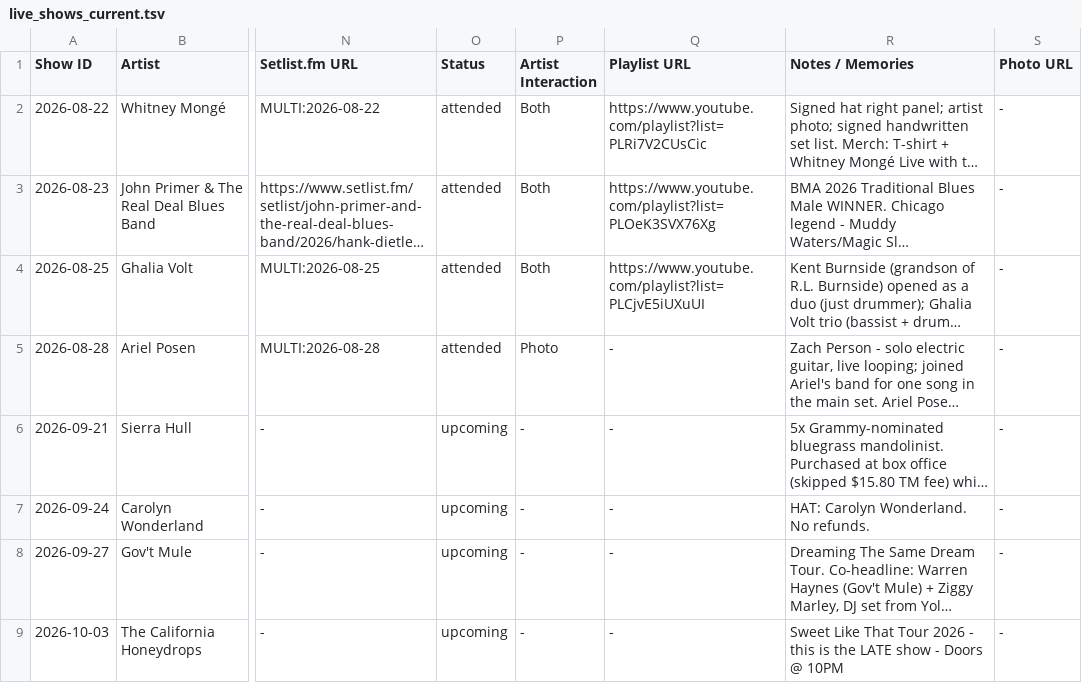
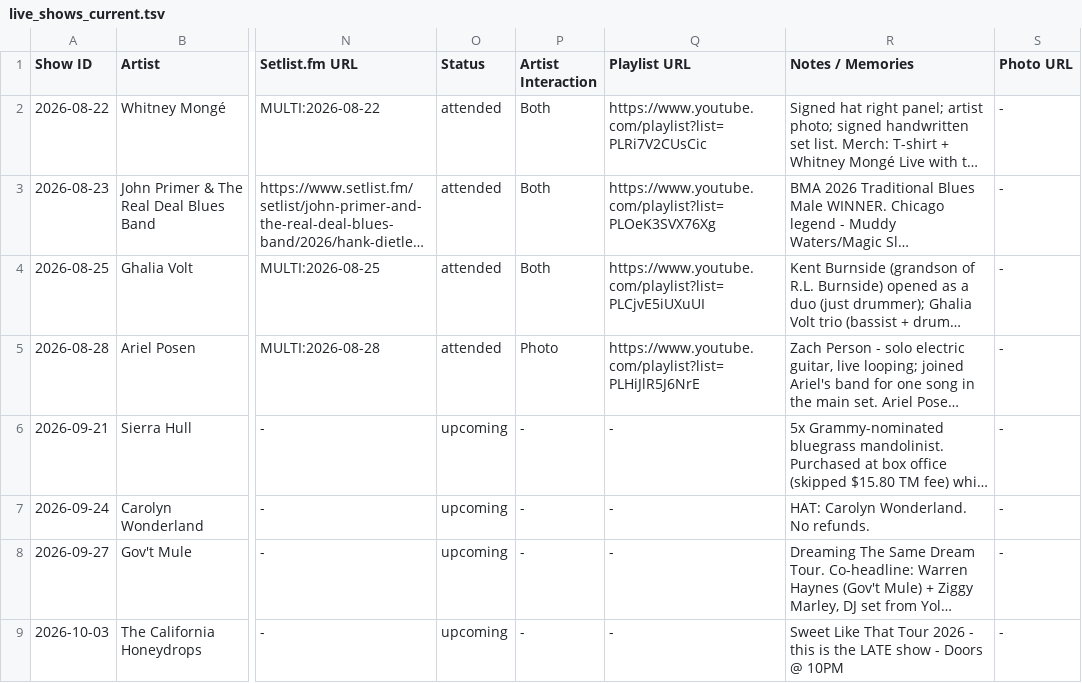
Before and after one commit to dan2bit/live-shows, a TSV file: data/live_shows_current.tsv, drawn as a sheet; only a part is shown, gaps mark what is left out; long unchanged cells end in …; the diff names each change by its address in the sheet, - before the commit and + after, or states it on an @@ line.

```diff
--- a/data/live_shows_current.tsv
+++ b/data/live_shows_current.tsv
-Q5 (Playlist URL): -
+Q5 (Playlist URL): https://www.youtube.com/playlist?list=PLHiJlR5J6NrE
```
Also changed, not shown: tools/youtube/youtube_playlists.tsv, tools/youtube/youtube_videos.tsv.
